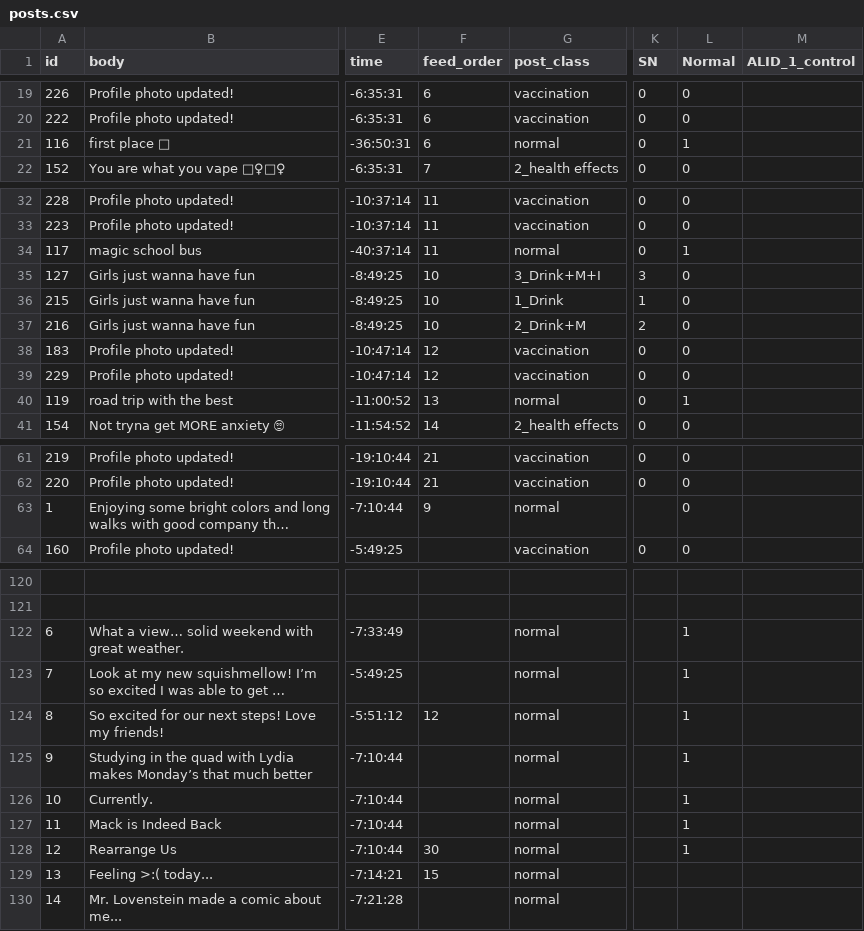
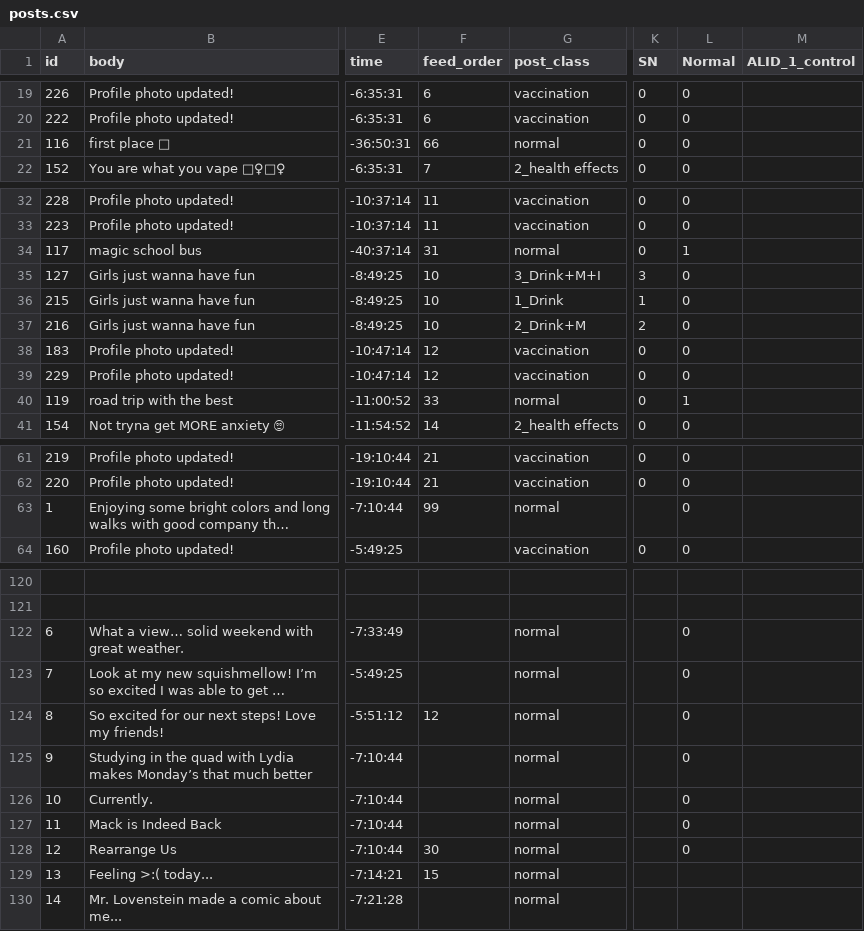
Before and after one commit to Social-Design-Lab/vaping, a CSV file: input/posts.csv, drawn as a sheet; only a part is shown, gaps mark what is left out; long unchanged cells end in …; the diff covers the shown part only; the diff names each change by its address in the sheet, - before the commit and + after, or states it on an @@ line.

Commit message:
Update posts.csv

```diff
--- a/input/posts.csv
+++ b/input/posts.csv
-F21 (feed_order): 6
+F21 (feed_order): 66
-L21 (Normal): 1
+L21 (Normal): 0
-F34 (feed_order): 11
+F34 (feed_order): 31
-F40 (feed_order): 13
+F40 (feed_order): 33
-F63 (feed_order): 9
+F63 (feed_order): 99
-L122:L128 (Normal): 1
+L122:L128 (Normal): 0
```
Also changed, not shown: 1 edited cell elsewhere in this file.
